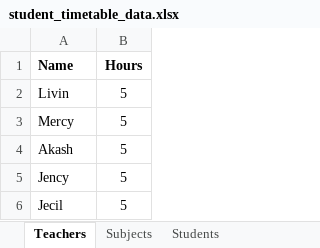
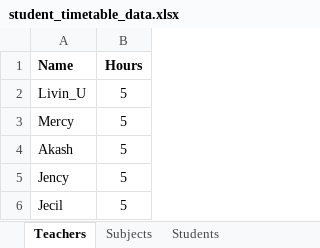
Before and after one commit to livingstonantony/AITimeTable, an Excel workbook: student_timetable_data.xlsx, sheet Teachers, drawn as a sheet; values as stored, in another font and other column widths than the file's, no borders; the diff names each change by its address in the sheet, - before the commit and + after, or states it on an @@ line.

```diff
--- a/student_timetable_data.xlsx (sheet Teachers)
+++ b/student_timetable_data.xlsx (sheet Teachers)
-A2 (Name): Livin
+A2 (Name): Livin_U
```
Also changed, not shown: teacher_timetable_data.xlsx, 4 other files.
